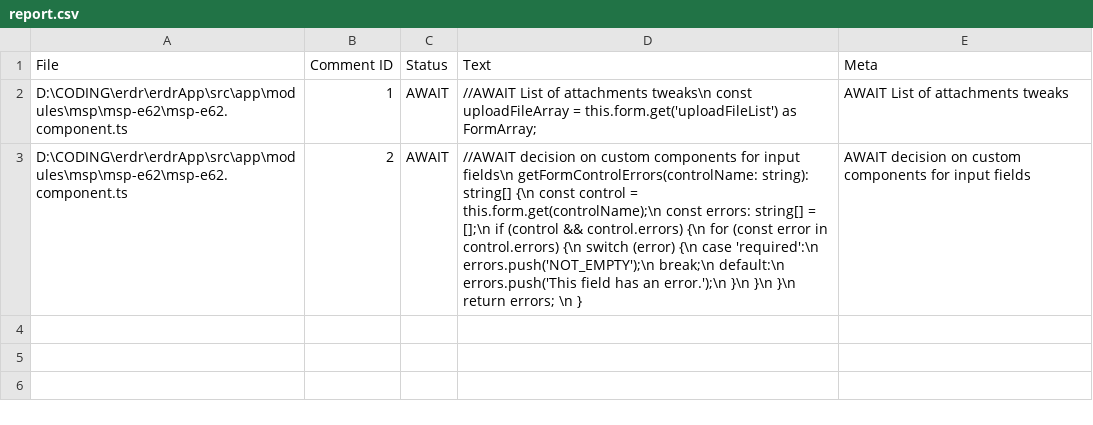
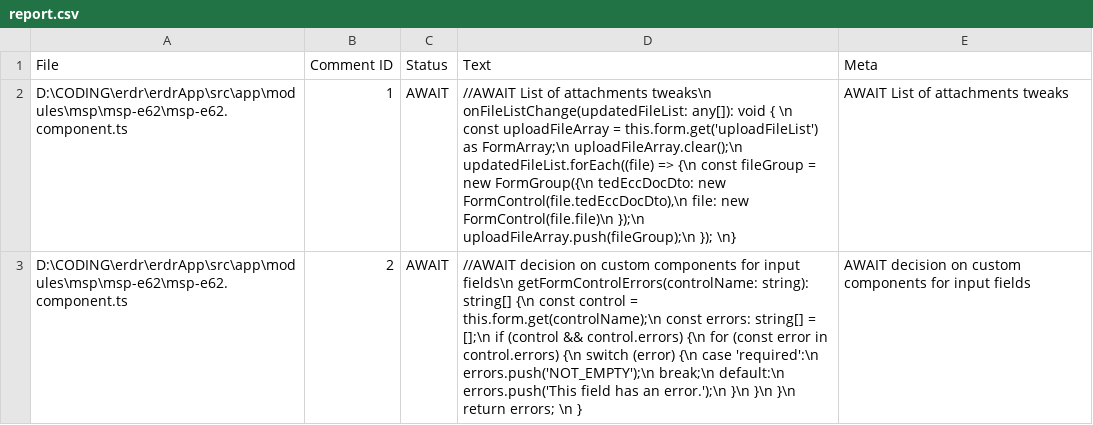
Before and after one commit to Uracilius/dashboard, a CSV file: backend/src/resources/report.csv, drawn as a sheet; the diff names each change by its address in the sheet, - before the commit and + after, or states it on an @@ line.

Commit message:
Added preliminary backend for file filtering. TODO: Finish file-list, file-search components

```diff
--- a/backend/src/resources/report.csv
+++ b/backend/src/resources/report.csv
-D2 (Text): …attachments tweaks\n const uploadFileArray = this.form.get('uploadFileList') as FormArray;
+D2 (Text): …attachments tweaks\n onFileListChange(updatedFileList: any[]): void { \n const uploadFileArray = this.form.get('uploadFileList') as FormArray;\n uploadFileArray.clear();\n updatedFileList.forEach((file) => {\n const fileGroup = new FormGroup({\n tedEccDocDto: new FormControl(file.tedEccDocDto),\n file: new FormControl(file.file)\n });\n uploadFileArray.push(fileGroup);\n }); \n}
```
Also changed, not shown: 18 other files.
